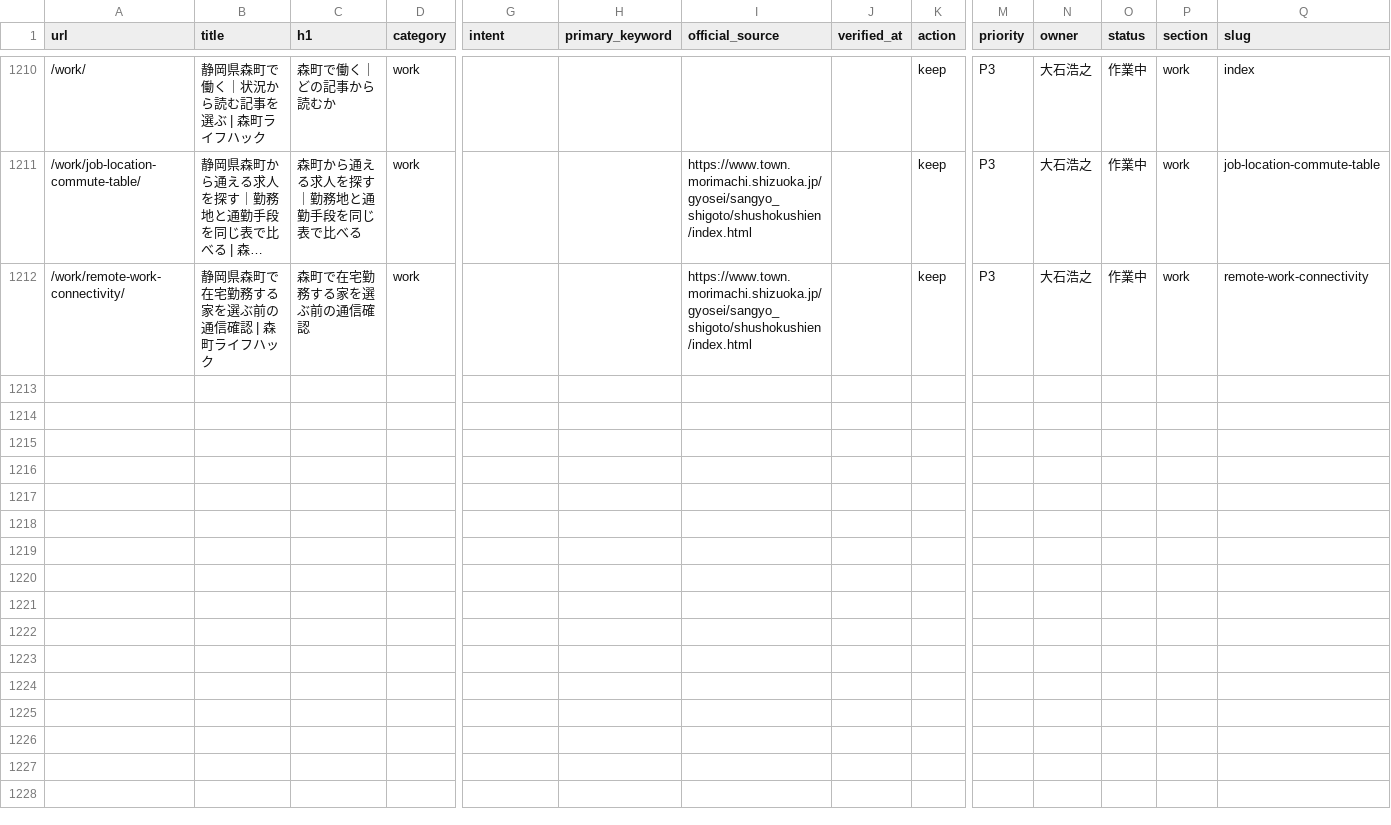
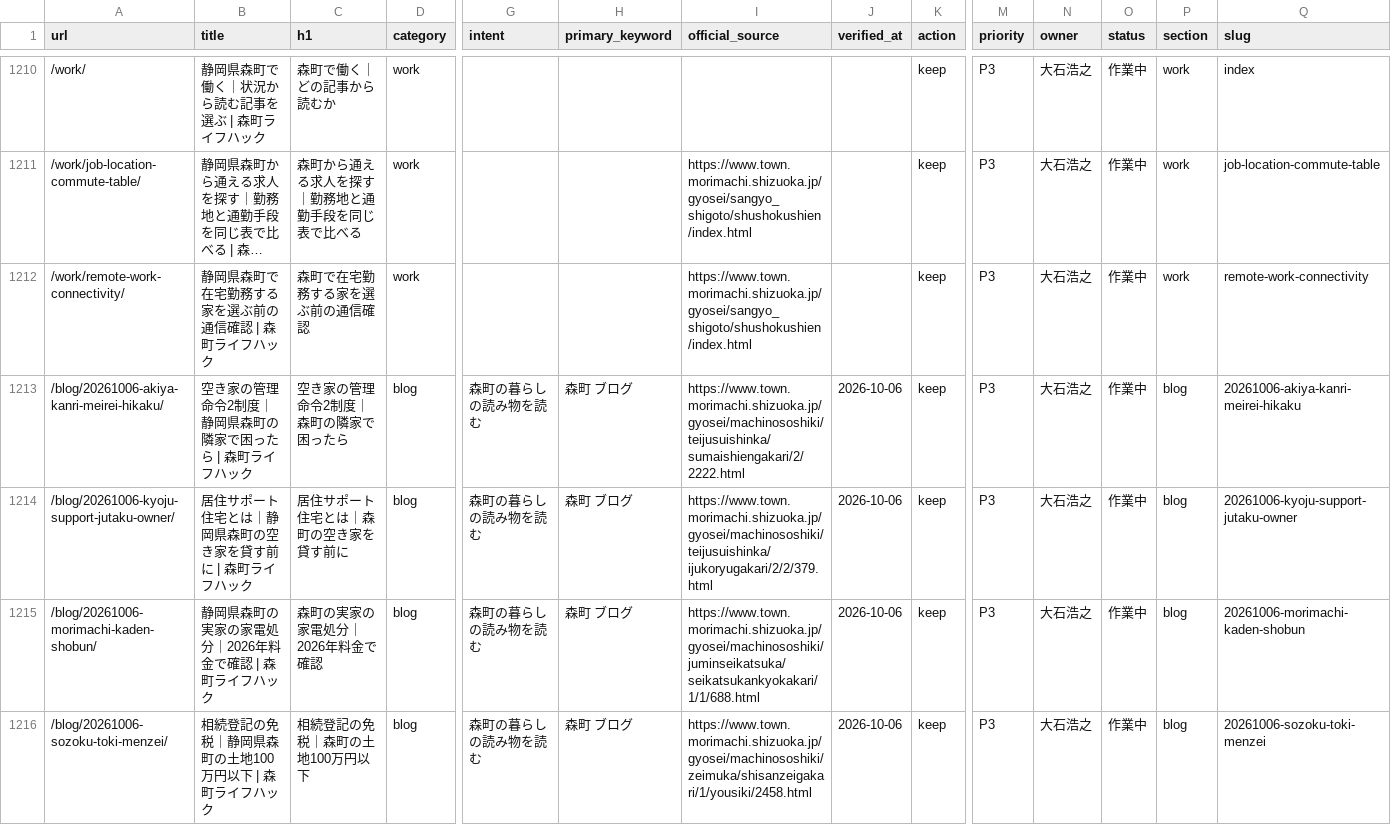
Before and after one commit to iwata-monogatari/enshu-lifehack-morimachi, a CSV file: reports/url-ledger.csv, drawn as a sheet; only a part is shown, gaps mark what is left out; long unchanged cells end in …; rows hold the shown columns only; the diff names each change by its address in the sheet, - before the commit and + after, or states it on an @@ line.

```diff
--- a/reports/url-ledger.csv
+++ b/reports/url-ledger.csv
+row 1213: /blog/20261006-akiya-kanri-meirei-hikaku/ | 空き家の管理命令2制度｜静岡県森町の隣家で困ったら | 森町ライフハック | 空き家の管理命令2制度｜森町の隣家で困ったら | blog | 森町の暮らしの読み物を読む | 森町 ブログ | https://www.town.morimachi.shizuoka.jp/gyosei/machinososhiki/teijusuishinka/sumaishiengakari/2/2222.html | 2026-10-06 | keep | P3 | 大石浩之 | 作業中 | blog | 20261006-akiya-kanri-meirei-hikaku
+row 1214: /blog/20261006-kyoju-support-jutaku-owner/ | 居住サポート住宅とは｜静岡県森町の空き家を貸す前に | 森町ライフハック | 居住サポート住宅とは｜森町の空き家を貸す前に | blog | 森町の暮らしの読み物を読む | 森町 ブログ | https://www.town.morimachi.shizuoka.jp/gyosei/machinososhiki/teijusuishinka/ijukoryugakari/2/2/379.html | 2026-10-06 | keep | P3 | 大石浩之 | 作業中 | blog | 20261006-kyoju-support-jutaku-owner
+row 1215: /blog/20261006-morimachi-kaden-shobun/ | 静岡県森町の実家の家電処分｜2026年料金で確認 | 森町ライフハック | 森町の実家の家電処分｜2026年料金で確認 | blog | 森町の暮らしの読み物を読む | 森町 ブログ | https://www.town.morimachi.shizuoka.jp/gyosei/machinososhiki/juminseikatsuka/seikatsukankyokakari/1/1/688.html | 2026-10-06 | keep | P3 | 大石浩之 | 作業中 | blog | 20261006-morimachi-kaden-shobun
+row 1216: /blog/20261006-sozoku-toki-menzei/ | 相続登記の免税｜静岡県森町の土地100万円以下 | 森町ライフハック | 相続登記の免税｜森町の土地100万円以下 | blog | 森町の暮らしの読み物を読む | 森町 ブログ | https://www.town.morimachi.shizuoka.jp/gyosei/machinososhiki/zeimuka/shisanzeigakari/1/yousiki/2458.html | 2026-10-06 | keep | P3 | 大石浩之 | 作業中 | blog | 20261006-sozoku-toki-menzei
```
Also changed, not shown: 28 other files.
